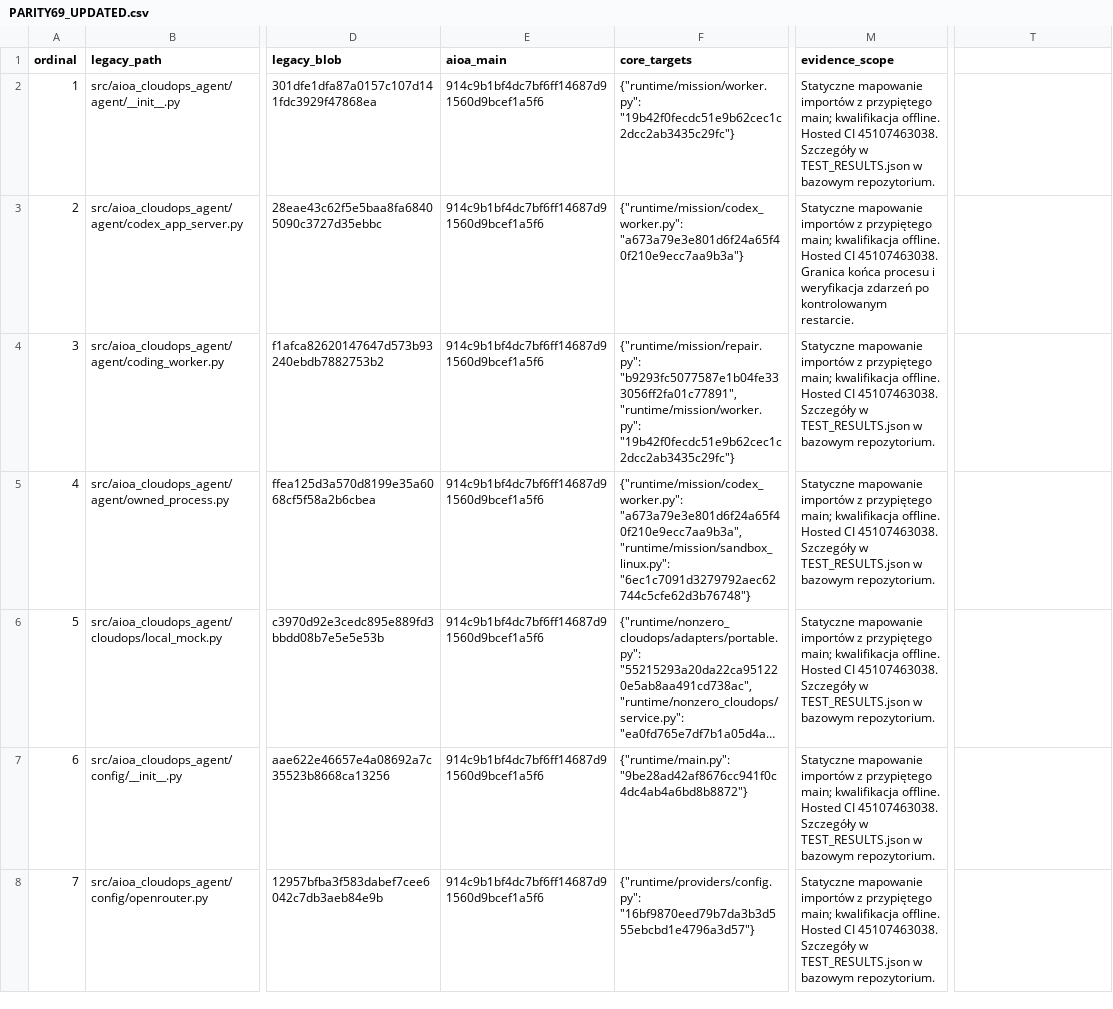
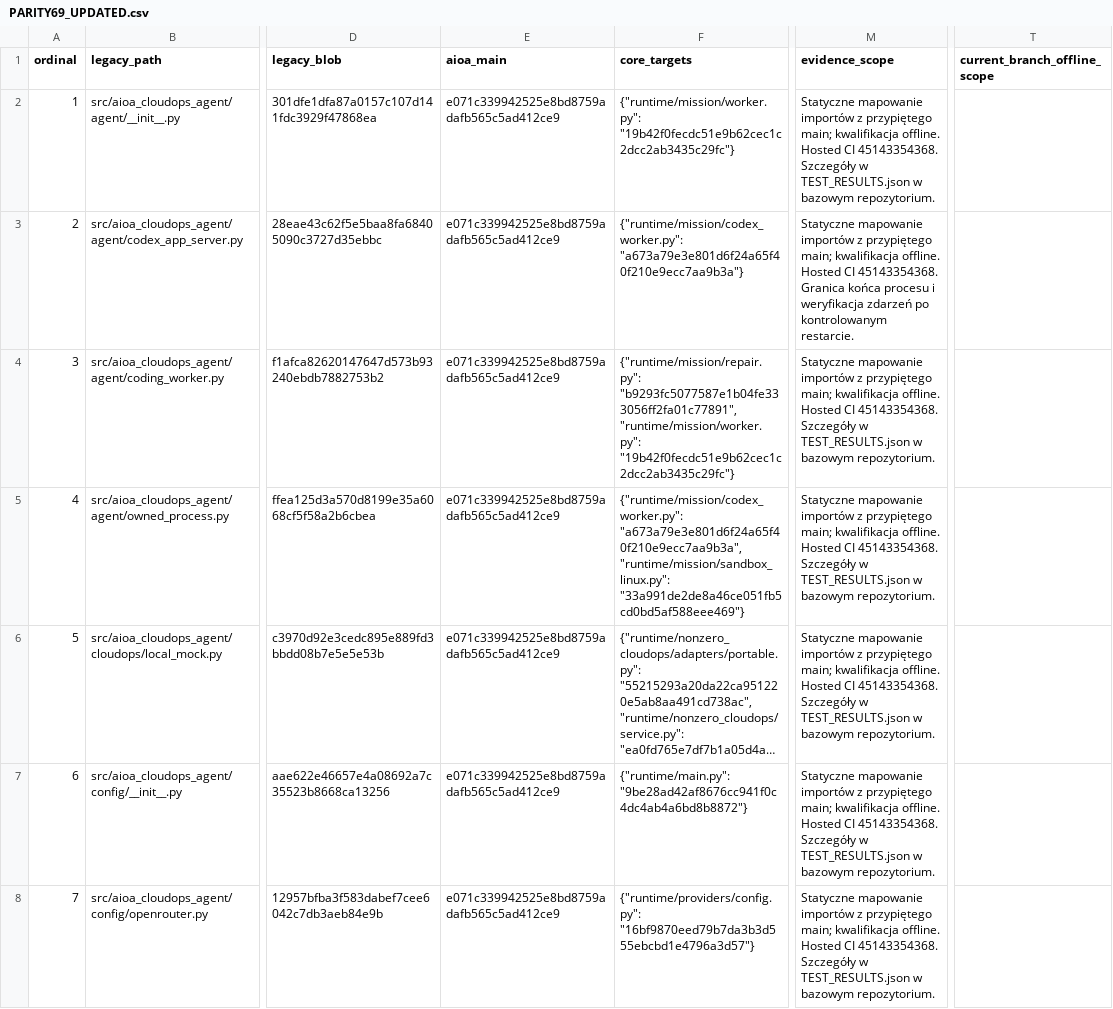
Before and after one commit to luciferprosun/AIOA-spArkHAT, a CSV file: docs/unification/cloud-consolidation/PARITY69_UPDATED.csv, drawn as a sheet; only a part is shown, gaps mark what is left out; long unchanged cells end in …; the diff covers the shown part only; the diff names each change by its address in the sheet, - before the commit and + after, or states it on an @@ line.

Commit message:
Fence NonZero dispatch and prove cold recovery offline

```diff
--- a/docs/unification/cloud-consolidation/PARITY69_UPDATED.csv
+++ b/docs/unification/cloud-consolidation/PARITY69_UPDATED.csv
-T1: (empty)
+T1: current_branch_offline_scope
-E2:E8 (aioa_main): 914c9b1bf4dc7bf6ff14687d91560d9bcef1a5f6
+E2:E8 (aioa_main): e071c339942525e8bd8759adafb565c5ad412ce9
-M2 (evidence_scope): …Hosted CI 45107463038. Szczegóły w…
+M2 (evidence_scope): …Hosted CI 45143354368. Szczegóły w…
-M3 (evidence_scope): …Hosted CI 45107463038. Granica końca…
+M3 (evidence_scope): …Hosted CI 45143354368. Granica końca…
-M4:M8 (evidence_scope): …Hosted CI 45107463038. Szczegóły w…
+M4:M8 (evidence_scope): …Hosted CI 45143354368. Szczegóły w…
-F5 (core_targets): …"a673a79e3e801d6f24a65f40f210e9ecc7aa9b3a", "runtime/mission/sandbox_linux.py": "6ec1c7091d3279792aec62744c5cfe62d3b76748"}
+F5 (core_targets): …"a673a79e3e801d6f24a65f40f210e9ecc7aa9b3a", "runtime/mission/sandbox_linux.py": "33a991de2de8a46ce051fb5cd0bd5af588eee469"}
```
Also changed, not shown: 147 edited cells elsewhere in this file, docs/unification/NZ12_69_MODULE_INVENTORY.csv, 18 other files.
